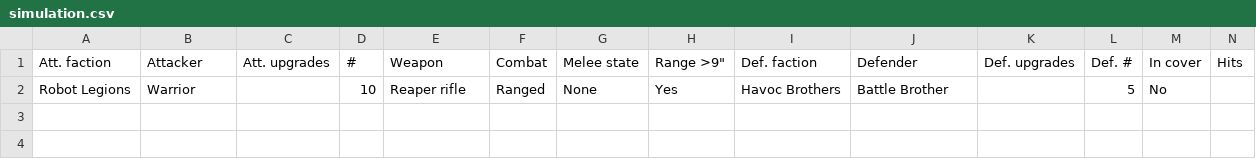
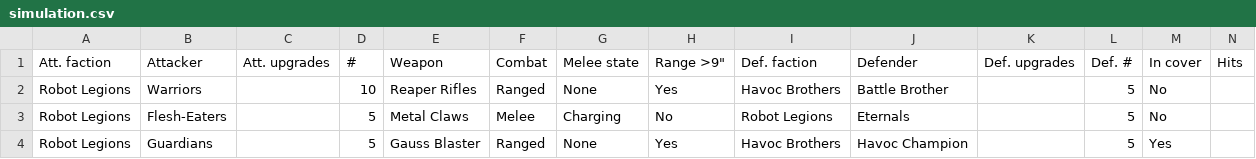
Before and after one commit to mhvelplund/opr-crunch, a CSV file: csv/simulation.csv, drawn as a sheet; only a part is shown; rows hold the shown columns only; the diff names each change by its address in the sheet, - before the commit and + after, or states it on an @@ line.

Commit message:
Import Robot Legions army book, add import skill
tools/import_army_book.py reads an OPR army book -- from a URL or a local PDF
-- and replaces that faction's rows across the CSVs, merging special rules
since the core rules share that tab. The faction comes from the book's page
header: typing it by hand is the one mistake that fails quietly, appending a
second faction rather than replacing the first. Downloads cache in books/.

Units come from the per-unit cards on page 4 onwards, not the page 2 roster.
That roster is a grid whose cells do not survive text extraction in reading
order, and it disagrees with the cards it summarises.

Newly computed: Shred, Destructive, Self-Repair, Self-Repair Boost, Protected,
Shielded, Ravage(X), Piercing Assault and Tough(X). Shred resolves the original
worked example -- an unmodified Defense roll of 1 deals an extra wound, giving
2.5 + 5/6 = 3.33 -- so that figure was right all along and only its rule was
misnamed. Wound-ignoring rules take the best threshold once rather than
compounding, and only Regeneration is switched off by Bane/Rending/Unstoppable.
Deadly is now MIN(X, Tough), which is what the rule says.

Three defects the import exposed:

* the attacking unit's own profile rules never reached att_rules, which was
  built from the weapon and upgrade only;
* the model matched rules exactly while the sheet matches by SEARCH, so they
  disagreed on wrappers like "Self-Repair Boost Buff"; model.has() now mirrors
  the sheet;
* dropdown ranges scanned 60 rows against 93 weapons, silently hiding the rest.

Each is now guarded by a test, along with dropdown capacity and seeded
Simulation rows left pointing at data a later import removed.

The importing-army-books skill covers the whole job, since the import itself is
the easy part and every one of its failure modes is silent.

```diff
--- a/csv/simulation.csv
+++ b/csv/simulation.csv
-B2 (Attacker): Warrior
+B2 (Attacker): Warriors
-E2 (Weapon): Reaper rifle
+E2 (Weapon): Reaper Rifles
+row 3: Robot Legions | Flesh-Eaters |  | 5 | Metal Claws | Melee | Charging | No | Robot Legions | Eternals |  | 5 | No
+row 4: Robot Legions | Guardians |  | 5 | Gauss Blaster | Ranged | None | Yes | Havoc Brothers | Havoc Champion |  | 5 | Yes
```
Also changed, not shown: csv/special_rules.csv, csv/units.csv, 21 other files.
